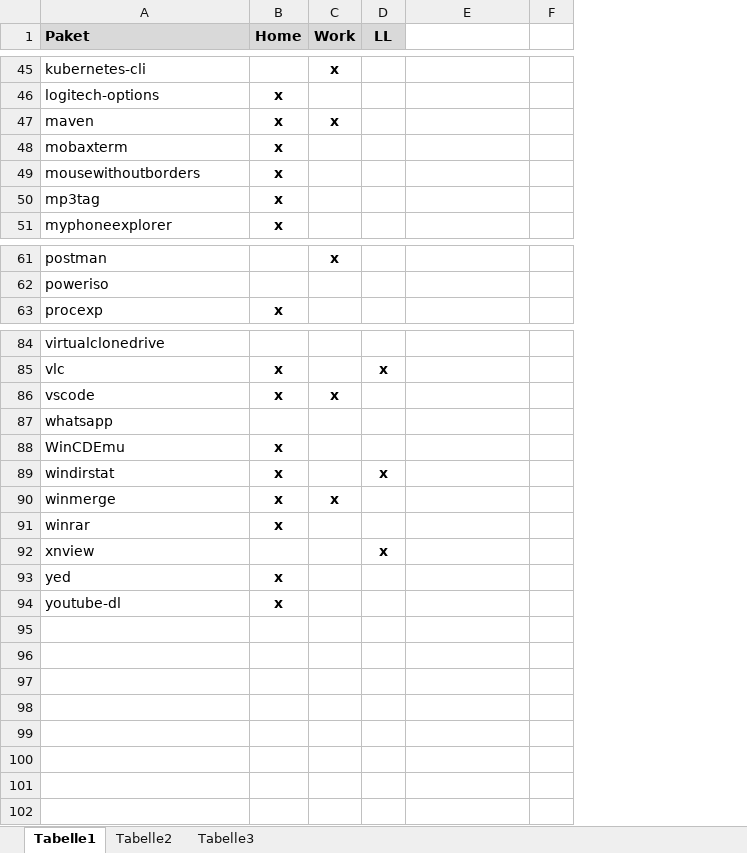
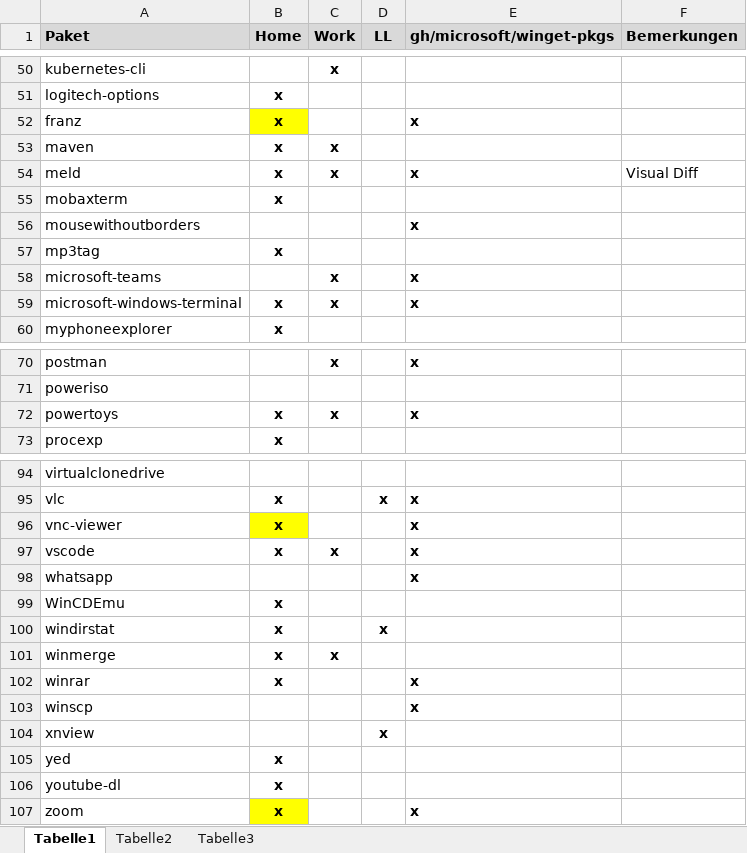
Before and after one commit to psicho2000/wiki, an Excel workbook: Settings/Chocolatey/Chocolatey.xlsx, sheet Tabelle1, drawn as a sheet; only a part is shown, gaps mark what is left out; values as stored, in another font and other column widths than the file's, no borders; removed rows and columns are numbered as before the commit, all else as after; the diff covers the shown part only; the diff names each change by its address in the sheet, - before the commit and + after, or states it on an @@ line.

Commit message:
update packages available for winget

```diff
--- a/Settings/Chocolatey/Chocolatey.xlsx (sheet Tabelle1)
+++ b/Settings/Chocolatey/Chocolatey.xlsx (sheet Tabelle1)
+column E (gh/microsoft/winget-pkgs), row 56: x; row 70: x; row 95: x; rows 97-102: x | x |  |  |  | x
-column F, empty
-F1: (empty)
+F1: Bemerkungen
-F1 fill: none
+F1 fill: #D9D9D9
+row 52: franz | x |  |  | x
+row 54: meld | x | x |  | x | Visual Diff
-B56 (Home): x
+B56 (Home): (empty)
+row 58: microsoft-teams |  | x |  | x
+row 59: microsoft-windows-terminal | x | x |  | x
+row 72: powertoys | x | x |  | x
+row 96: vnc-viewer | x |  |  | x
+row 103: winscp |  |  |  | x
+row 107: zoom | x |  |  | x
```
Also changed, not shown: 5 added rows and 2 edited cells elsewhere in this sheet.
